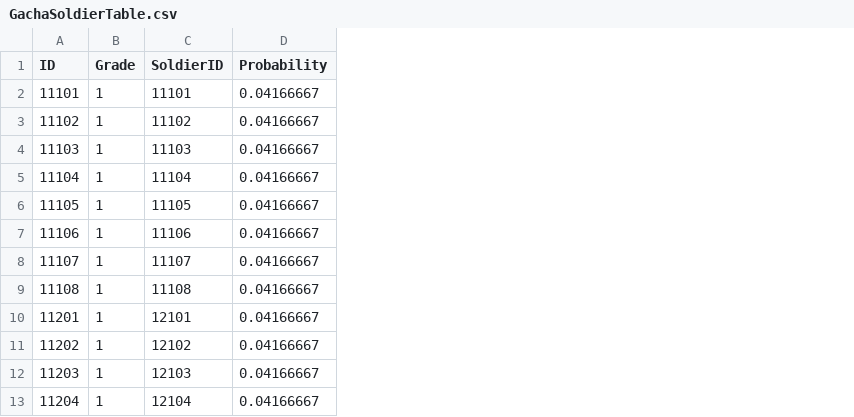
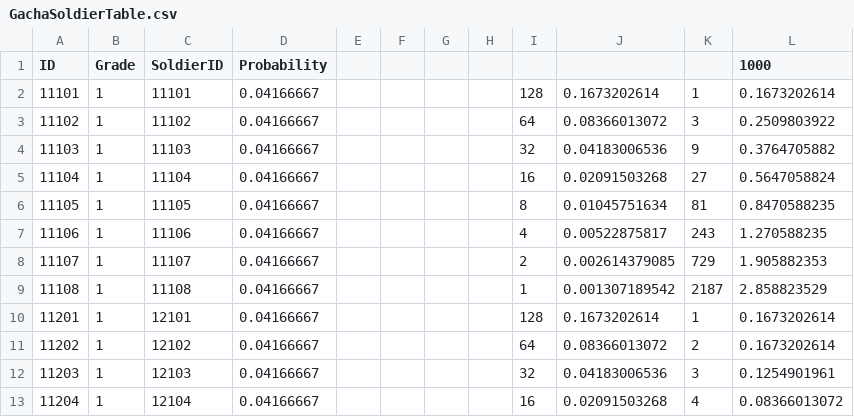
Before and after one commit to jikwang-park/SpaceMiner, a CSV file: Unity/Assets/Addressables/DataTables/GachaSoldierTable.csv, drawn as a sheet; only a part is shown; the diff names each change by its address in the sheet, - before the commit and + after, or states it on an @@ line.

```diff
--- a/Unity/Assets/Addressables/DataTables/GachaSoldierTable.csv
+++ b/Unity/Assets/Addressables/DataTables/GachaSoldierTable.csv
+column E, empty
+column F, empty
+column G, empty
+column H, empty
+column I, rows 2-13: 128 | 64 | 32 | 16 | 8 | 4 | 2 | 1 | 128 | 64 | 32 | 16
+column J, rows 2-13: 0.1673202614 | 0.08366013072 | 0.04183006536 | 0.02091503268 | 0.01045751634 | 0.00522875817 | 0.002614379085 | 0.001307189542 | 0.1673202614 | 0.08366013072 | 0.04183006536 | 0.02091503268
+column K, rows 2-13: 1 | 3 | 9 | 27 | 81 | 243 | 729 | 2187 | 1 | 2 | 3 | 4
+column L (1000), rows 2-13: 0.1673202614 | 0.2509803922 | 0.3764705882 | 0.5647058824 | 0.8470588235 | 1.270588235 | 1.905882353 | 2.858823529 | 0.1673202614 | 0.1673202614 | 0.1254901961 | 0.08366013072
```
Also changed, not shown: Unity/Assets/Addressables/DataTables/BuildingTable.csv, Unity/Assets/Addressables/DataTables/CorpsTable.csv, 13 other files.
